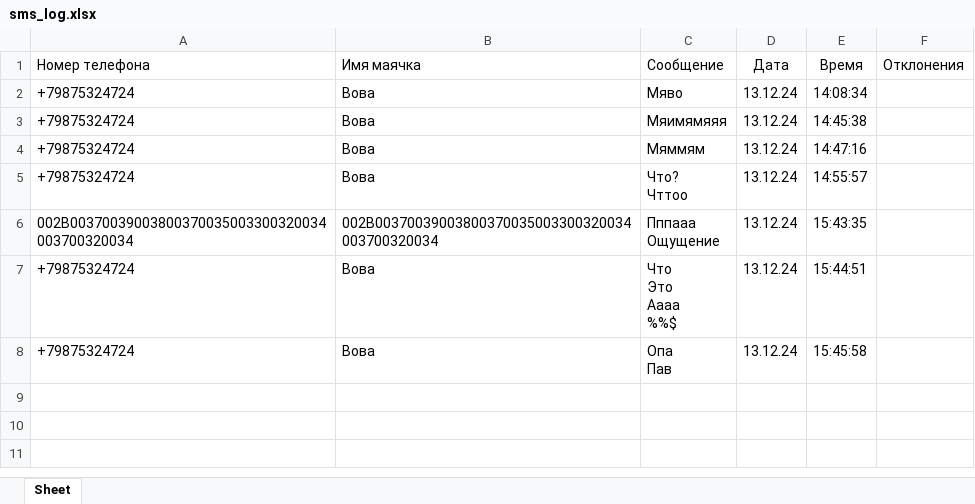
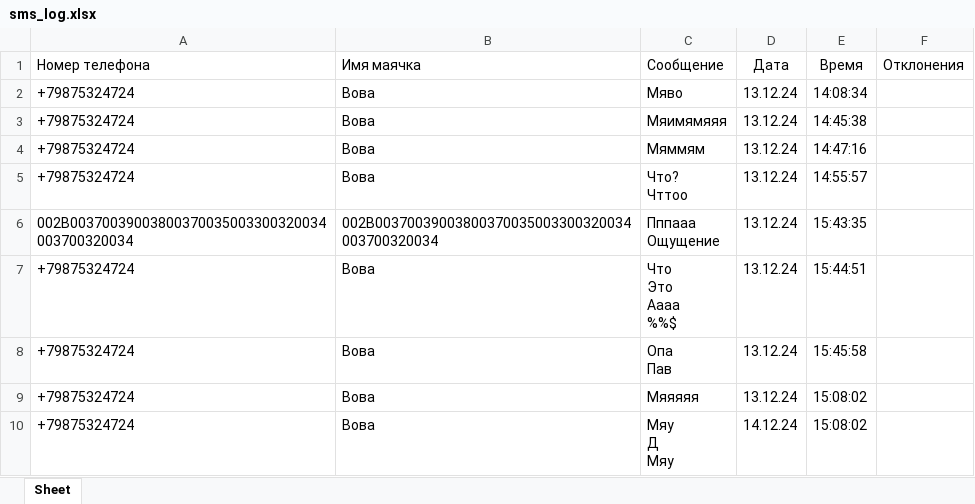
Before and after one commit to vlkardakov/SmsToolsN, an Excel workbook: Files/sms_log.xlsx, sheet Sheet, drawn as a sheet; values as stored, in another font and other column widths than the file's, no borders; ↵ is a line break in a cell; the diff names each change by its address in the sheet, - before the commit and + after, or states it on an @@ line.

```diff
--- a/Files/sms_log.xlsx (sheet Sheet)
+++ b/Files/sms_log.xlsx (sheet Sheet)
+row 9: +79875324724 | Вова | Мяяяяя | 13.12.24 | 15:08:02
+row 10: +79875324724 | Вова | Мяу ↵ Д ↵ Мяу | 14.12.24 | 15:08:02
```
Also changed, not shown: Files/contacts.xlsx, 4 other files.
